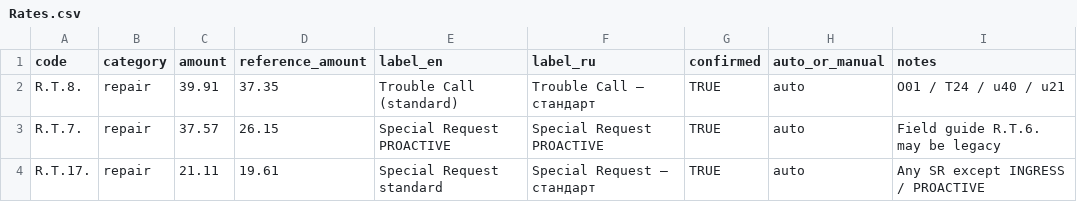
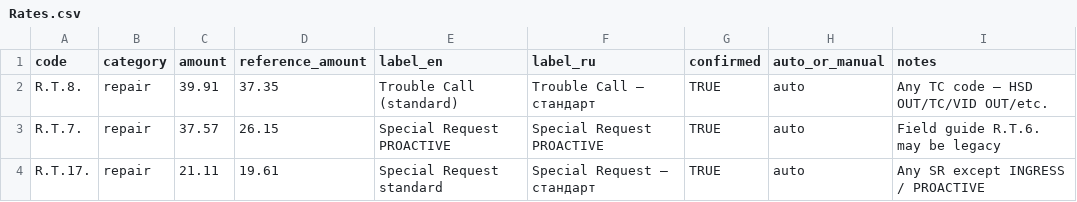
Before and after one commit to AndreiUralov/itg-xfinity-bot, a CSV file: data/sheets/Rates.csv, drawn as a sheet; only a part is shown.

```diff
--- a/data/sheets/Rates.csv
+++ b/data/sheets/Rates.csv
@@ -1,3 +1,3 @@
 code,category,amount,reference_amount,label_en,label_ru,confirmed,auto_or_manual,notes
-R.T.8.,repair,39.91,37.35,Trouble Call (standard),Trouble Call — стандарт,TRUE,auto,O01 / T24 / u40 / u21
+R.T.8.,repair,39.91,37.35,Trouble Call (standard),Trouble Call — стандарт,TRUE,auto,Any TC code — HSD OUT/TC/VID OUT/etc.
 R.T.7.,repair,37.57,26.15,Special Request PROACTIVE,Special Request PROACTIVE,TRUE,auto,Field guide R.T.6. may be legacy
```
Also changed, not shown: data/sheets/Work_Type_Rules.csv, 2 other files.
